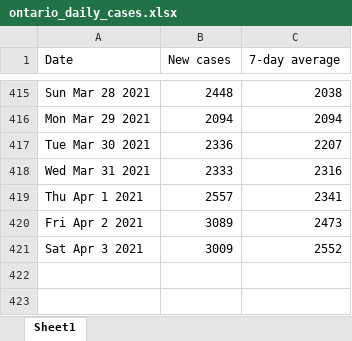
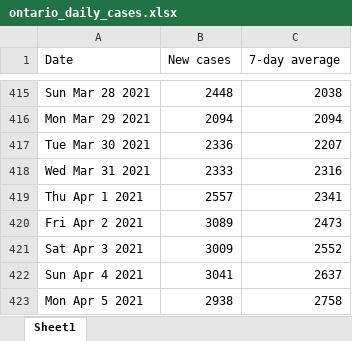
Before and after one commit to NoahCornish/ontarioCOVID-19, an Excel workbook: ontario_daily_cases.xlsx, sheet Sheet1, drawn as a sheet; only a part is shown, gaps mark what is left out; values as stored, in another font and other column widths than the file's, no borders; the diff names each change by its address in the sheet, - before the commit and + after, or states it on an @@ line.

```diff
--- a/ontario_daily_cases.xlsx (sheet Sheet1)
+++ b/ontario_daily_cases.xlsx (sheet Sheet1)
+row 422: Sun Apr 4 2021 | 3041 | 2637
+row 423: Mon Apr 5 2021 | 2938 | 2758
```
Also changed, not shown: ontario_daily_doses.xlsx, 1 other file.
